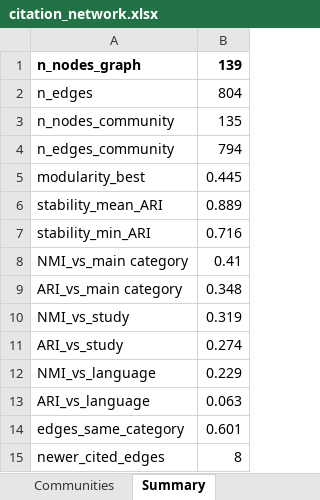
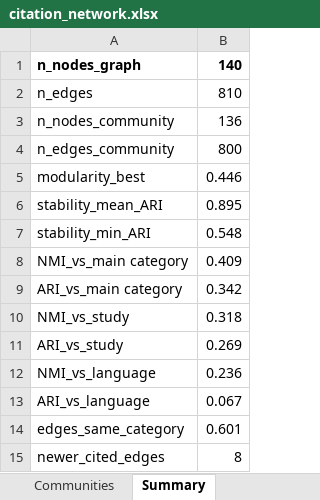
Before and after one commit to AlexMiklashevsky/sensorimotor-word-norms, an Excel workbook: data/citation_network.xlsx, sheet Summary, drawn as a sheet; values as stored, in another font and other column widths than the file's, no borders; the diff names each change by its address in the sheet, - before the commit and + after, or states it on an @@ line.

```diff
--- a/data/citation_network.xlsx (sheet Summary)
+++ b/data/citation_network.xlsx (sheet Summary)
-B1: 139
+B1: 140
-B2: 804
+B2: 810
-B3: 135
+B3: 136
-B4: 794
+B4: 800
-B5: 0.445
+B5: 0.446
-B6: 0.889
+B6: 0.895
-B7: 0.716
+B7: 0.548
-B8: 0.41
+B8: 0.409
-B9: 0.348
+B9: 0.342
-B10: 0.319
+B10: 0.318
-B11: 0.274
+B11: 0.269
-B12: 0.229
+B12: 0.236
-B13: 0.063
+B13: 0.067
```
Also changed, not shown: sheet Papers, sheet Links, sheet Communities, data/sensorimotor_norms_table.xlsx, 22 other files.
